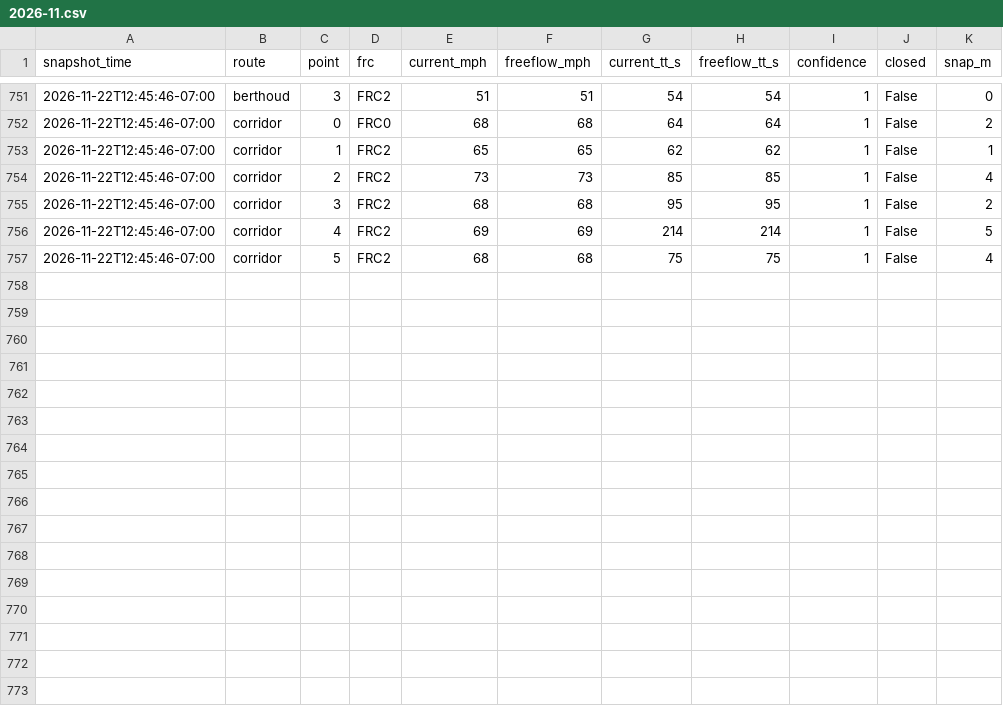
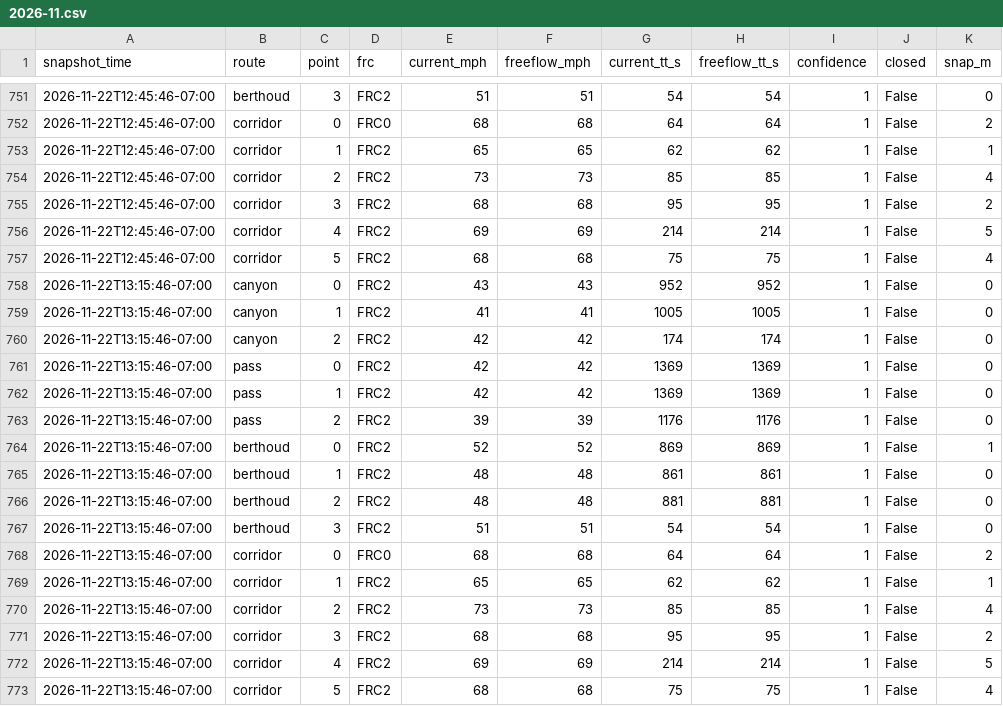
Before and after one commit to i70skibum/ski-logger, a CSV file: data/route_points/2026-11.csv, drawn as a sheet; only a part is shown, gaps mark what is left out.

Commit message:
data 2026-11-22T20:16Z

```diff
--- a/data/route_points/2026-11.csv
+++ b/data/route_points/2026-11.csv
@@ -757 +757,17 @@ snapshot_time,route,point,frc,current_mph,freeflow_mph,current_tt_s,freeflow_tt_
 2026-11-22T12:45:46-07:00,corridor,5,FRC2,68,68,75,75,1,False,4
+2026-11-22T13:15:46-07:00,canyon,0,FRC2,43,43,952,952,1,False,0
+2026-11-22T13:15:46-07:00,canyon,1,FRC2,41,41,1005,1005,1,False,0
+2026-11-22T13:15:46-07:00,canyon,2,FRC2,42,42,174,174,1,False,0
+2026-11-22T13:15:46-07:00,pass,0,FRC2,42,42,1369,1369,1,False,0
+2026-11-22T13:15:46-07:00,pass,1,FRC2,42,42,1369,1369,1,False,0
+2026-11-22T13:15:46-07:00,pass,2,FRC2,39,39,1176,1176,1,False,0
+2026-11-22T13:15:46-07:00,berthoud,0,FRC2,52,52,869,869,1,False,1
+2026-11-22T13:15:46-07:00,berthoud,1,FRC2,48,48,861,861,1,False,0
+2026-11-22T13:15:46-07:00,berthoud,2,FRC2,48,48,881,881,1,False,0
+2026-11-22T13:15:46-07:00,berthoud,3,FRC2,51,51,54,54,1,False,0
+2026-11-22T13:15:46-07:00,corridor,0,FRC0,68,68,64,64,1,False,2
+2026-11-22T13:15:46-07:00,corridor,1,FRC2,65,65,62,62,1,False,1
+2026-11-22T13:15:46-07:00,corridor,2,FRC2,73,73,85,85,1,False,4
+2026-11-22T13:15:46-07:00,corridor,3,FRC2,68,68,95,95,1,False,2
+2026-11-22T13:15:46-07:00,corridor,4,FRC2,69,69,214,214,1,False,5
+2026-11-22T13:15:46-07:00,corridor,5,FRC2,68,68,75,75,1,False,4
```
Also changed, not shown: data/plows/2026-11.csv, data/routes/2026-11.csv, 5 other files.
